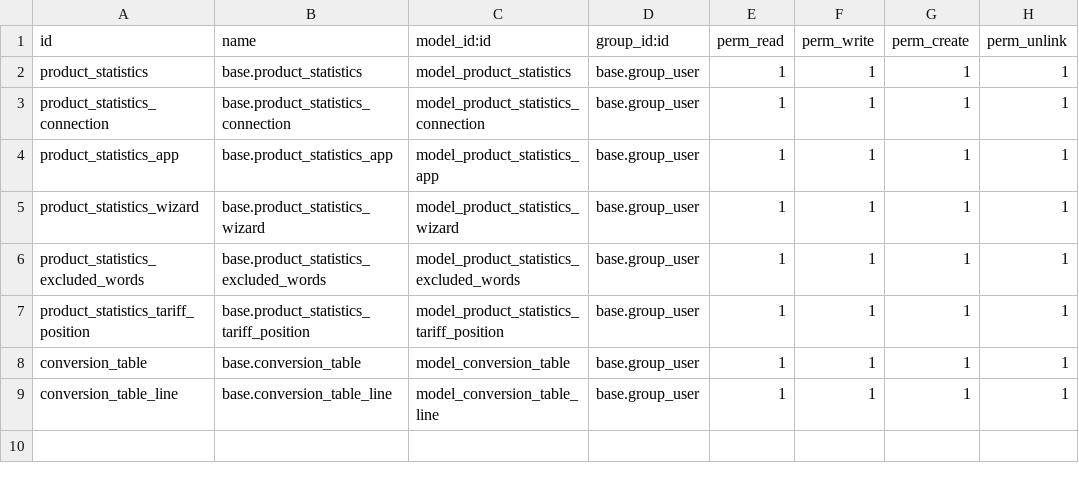
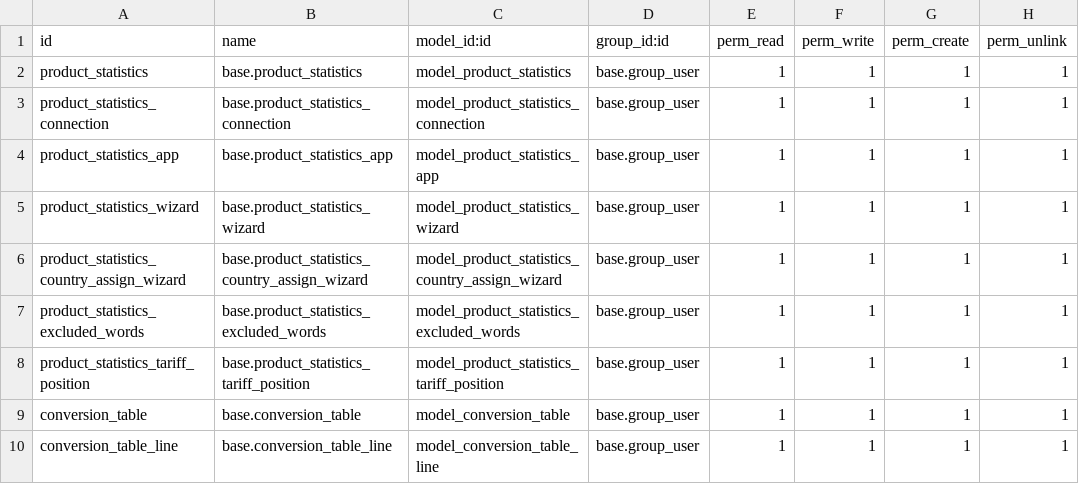
Before and after one commit to growerid/ajay, a CSV file: grw_product_statistics/security/ir.model.access.csv, drawn as a sheet.

```diff
--- a/grw_product_statistics/security/ir.model.access.csv
+++ b/grw_product_statistics/security/ir.model.access.csv
@@ -5,2 +5,3 @@ product_statistics_app,base.product_statistics_app,model_product_statistics_app,
 product_statistics_wizard,base.product_statistics_wizard,model_product_statistics_wizard,base.group_user,1,1,1,1
+product_statistics_country_assign_wizard,base.product_statistics_country_assign_wizard,model_product_statistics_country_assign_wizard,base.group_user,1,1,1,1
 product_statistics_excluded_words,base.product_statistics_excluded_words,model_product_statistics_excluded_words,base.group_user,1,1,1,1
```
Also changed, not shown: 9 other files.
